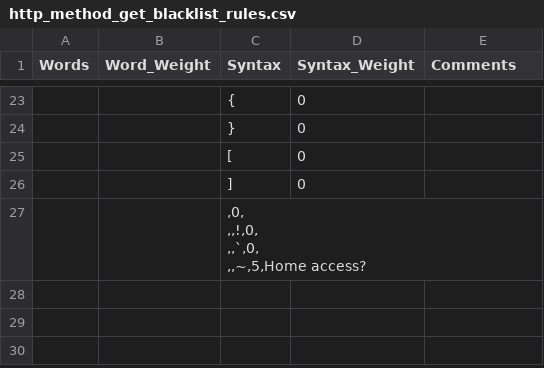
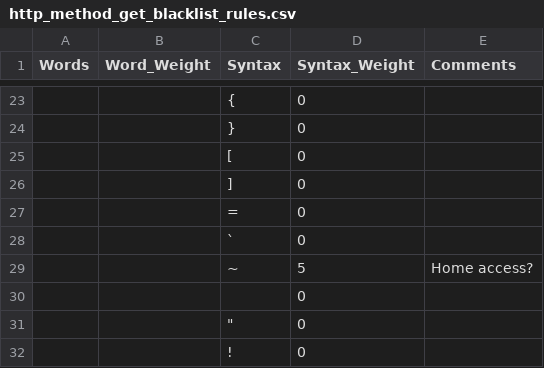
Before and after one commit to ethanhan2014/CTF-network-defense, a CSV file: http_method_get_blacklist_rules.csv, drawn as a sheet; only a part is shown, gaps mark what is left out; removed rows and columns are numbered as before the commit, all else as after; ↵ is a line break in a cell; the diff names each change by its address in the sheet, - before the commit and + after, or states it on an @@ line.

Commit message:
Update get method rules

```diff
--- a/http_method_get_blacklist_rules.csv
+++ b/http_method_get_blacklist_rules.csv
-row 27:  |  | ,0, ↵ ,,!,0, ↵ ,,`,0, ↵ ,,~,5,Home access?
+row 27:  |  | = | 0
+row 28:  |  | ` | 0
+row 29:  |  | ~ | 5 | Home access?
+row 30:  |  |  | 0
+row 31:  |  | " | 0
+row 32:  |  | ! | 0
```
